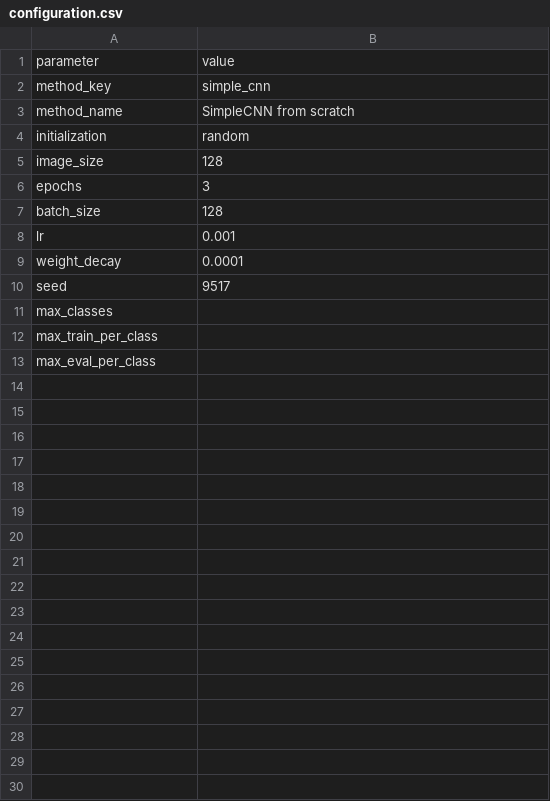
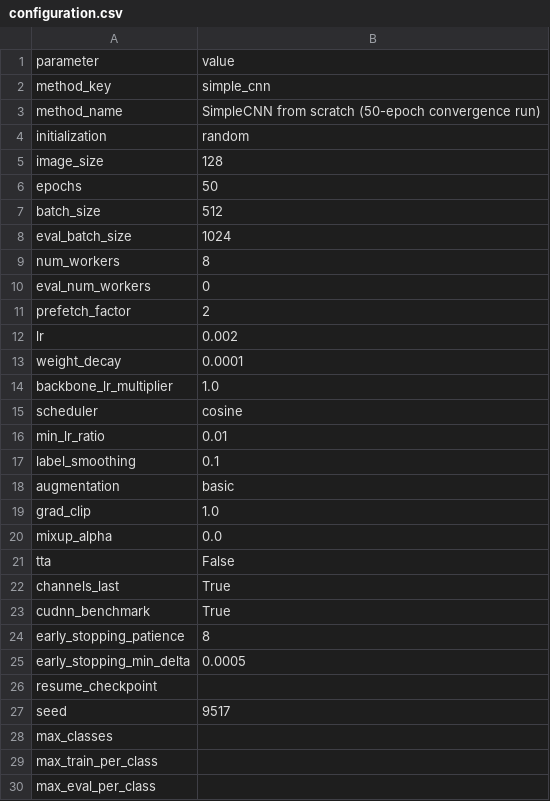
Before and after one commit to zdmmhl/COMP9517-NB_Class-project, a CSV file: outputs/final_results/inat500/methods/simple_cnn/configuration.csv, drawn as a sheet.

```diff
--- a/outputs/final_results/inat500/methods/simple_cnn/configuration.csv
+++ b/outputs/final_results/inat500/methods/simple_cnn/configuration.csv
@@ -2,9 +2,26 @@ parameter,value
 method_key,simple_cnn
-method_name,SimpleCNN from scratch
+method_name,SimpleCNN from scratch (50-epoch convergence run)
 initialization,random
 image_size,128
-epochs,3
-batch_size,128
-lr,0.001
+epochs,50
+batch_size,512
+eval_batch_size,1024
+num_workers,8
+eval_num_workers,0
+prefetch_factor,2
+lr,0.002
 weight_decay,0.0001
+backbone_lr_multiplier,1.0
+scheduler,cosine
+min_lr_ratio,0.01
+label_smoothing,0.1
+augmentation,basic
+grad_clip,1.0
+mixup_alpha,0.0
+tta,False
+channels_last,True
+cudnn_benchmark,True
+early_stopping_patience,8
+early_stopping_min_delta,0.0005
+resume_checkpoint,
 seed,9517
```
Also changed, not shown: outputs/final_results/inat500/artifact_manifest.csv, outputs/final_results/inat500/comparison/summary_metrics.csv, 44 other files.
